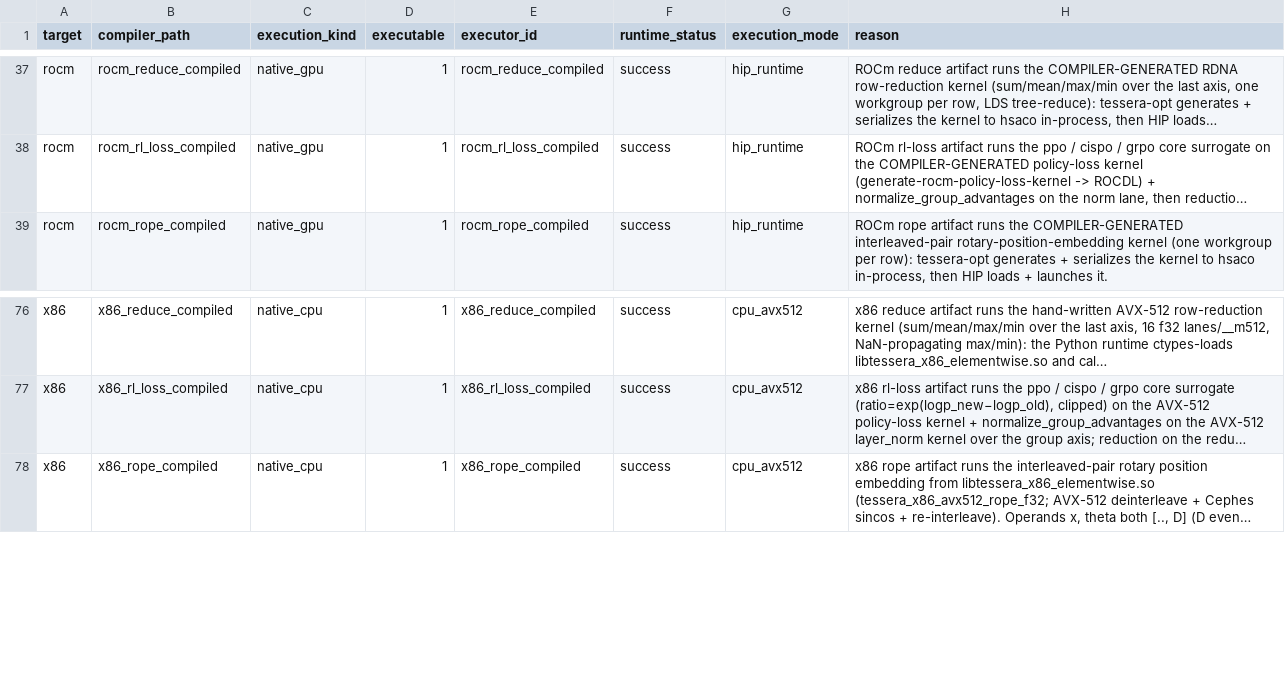
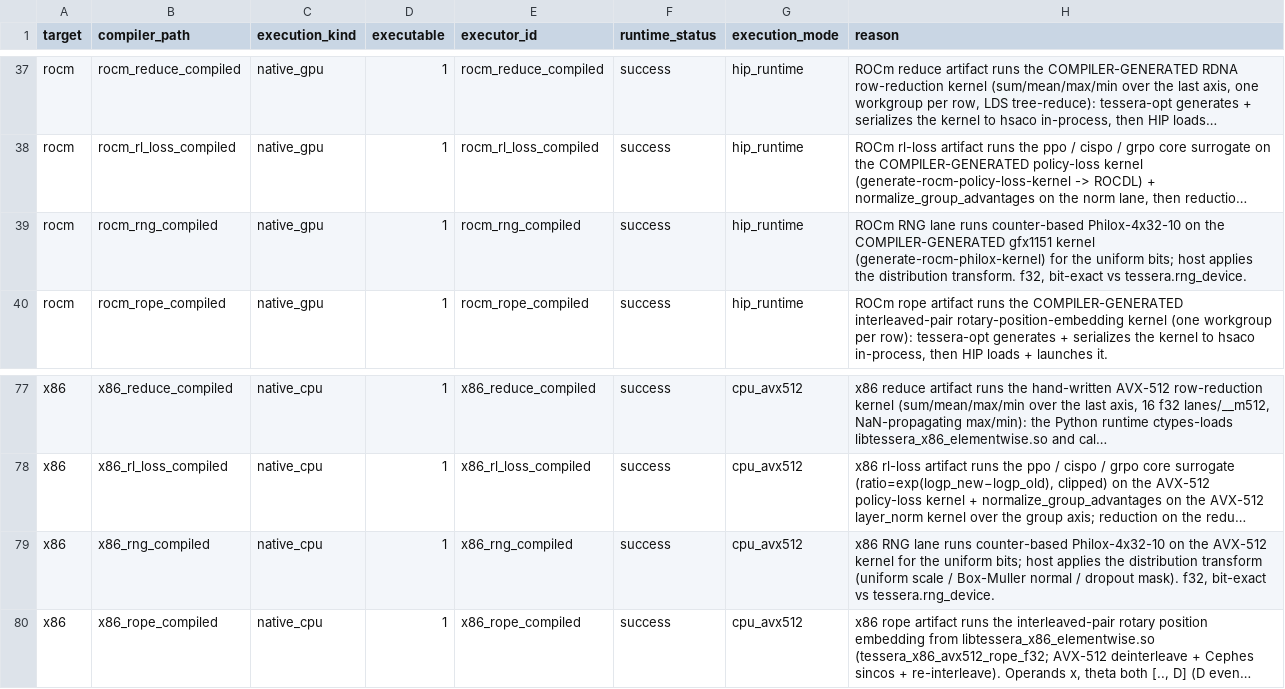
Before and after one commit to gstoner/tessera, a CSV file: docs/audit/generated/runtime_execution_matrix.csv, drawn as a sheet; only a part is shown, gaps mark what is left out; long unchanged cells end in …; the diff names each change by its address in the sheet, - before the commit and + after, or states it on an @@ line.

```diff
--- a/docs/audit/generated/runtime_execution_matrix.csv
+++ b/docs/audit/generated/runtime_execution_matrix.csv
+row 39: rocm | rocm_rng_compiled | native_gpu | 1 | rocm_rng_compiled | success | hip_runtime | ROCm RNG lane runs counter-based Philox-4x32-10 on the COMPILER-GENERATED gfx1151 kernel (generate-rocm-philox-kernel) for the uniform bits; host applies the distribution transform. f32, bit-exact vs tessera.rng_device.
+row 79: x86 | x86_rng_compiled | native_cpu | 1 | x86_rng_compiled | success | cpu_avx512 | x86 RNG lane runs counter-based Philox-4x32-10 on the AVX-512 kernel for the uniform bits; host applies the distribution transform (uniform scale / Box-Muller normal / dropout mask). f32, bit-exact vs tessera.rng_device.
```
Also changed, not shown: docs/audit/generated/runtime_abi.csv, docs/audit/generated/support_table.csv, 18 other files.
